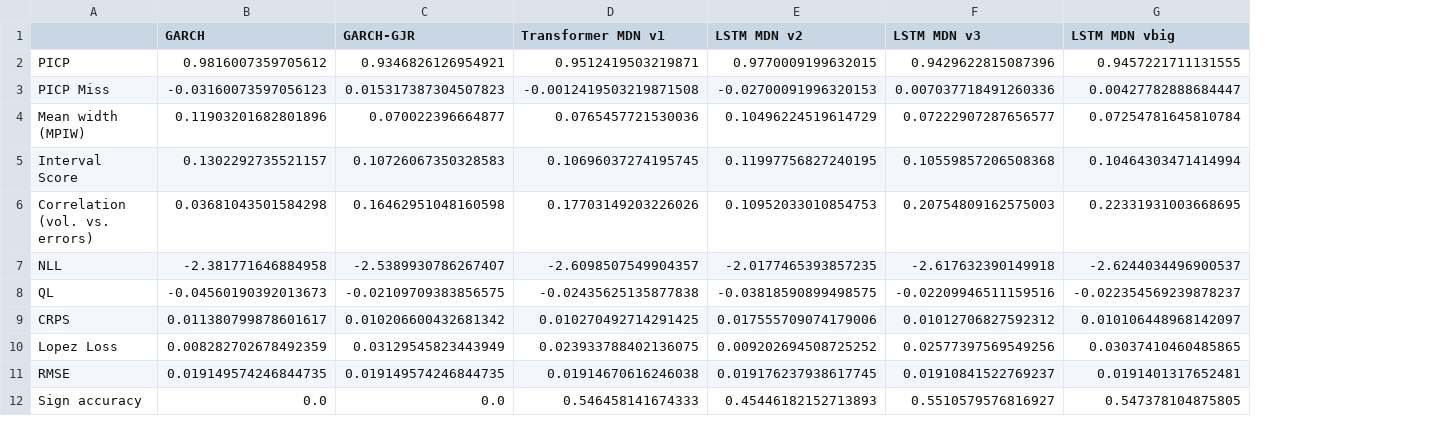
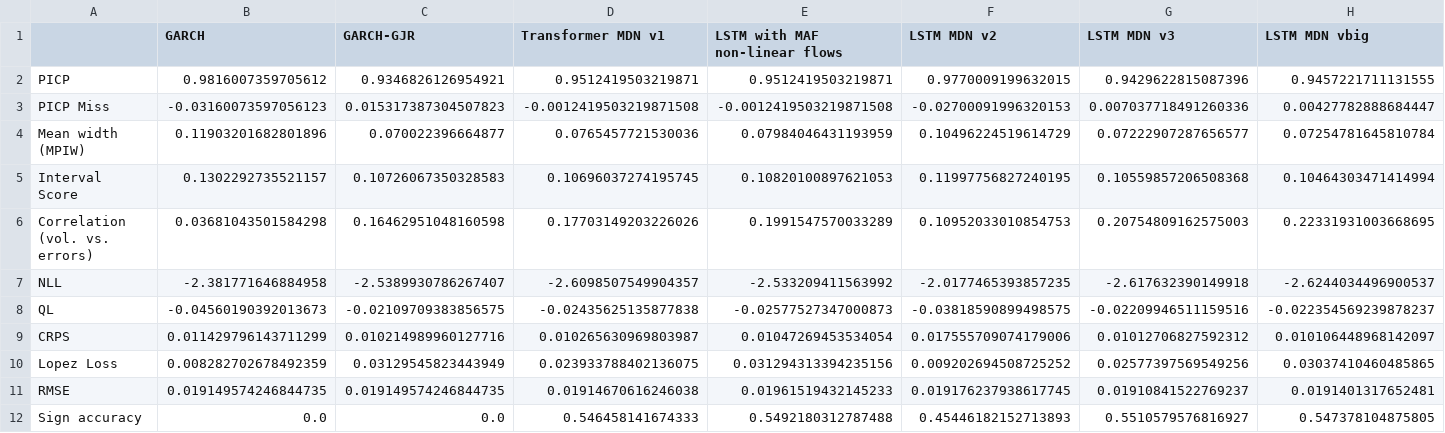
Before and after one commit to tjespe/master, a CSV file: Code/results/comp_results_GOOG.csv, drawn as a sheet; only a part is shown; the diff names each change by its address in the sheet, - before the commit and + after, or states it on an @@ line.

```diff
--- a/Code/results/comp_results_GOOG.csv
+++ b/Code/results/comp_results_GOOG.csv
+column E (LSTM with MAF non-linear flows), rows 2-12: 0.9512419503219871 | -0.0012419503219871508 | 0.07984046431193959 | 0.10820100897621053 | 0.1991547570033289 | -2.533209411563992 | -0.02577527347000873 | 0.01047269453534054 | 0.031294313394235156 | 0.01961519432145233 | 0.5492180312787488
-B9 (GARCH): 0.011380799878601617
+B9 (GARCH): 0.011429796143711299
-C9 (GARCH-GJR): 0.010206600432681342
+C9 (GARCH-GJR): 0.010214989960127716
-D9 (Transformer MDN v1): 0.010270492714291425
+D9 (Transformer MDN v1): 0.010265630969803987
```
Also changed, not shown: Code/predictions/lstm_MAF_v2_GOOG_30_days.csv.
